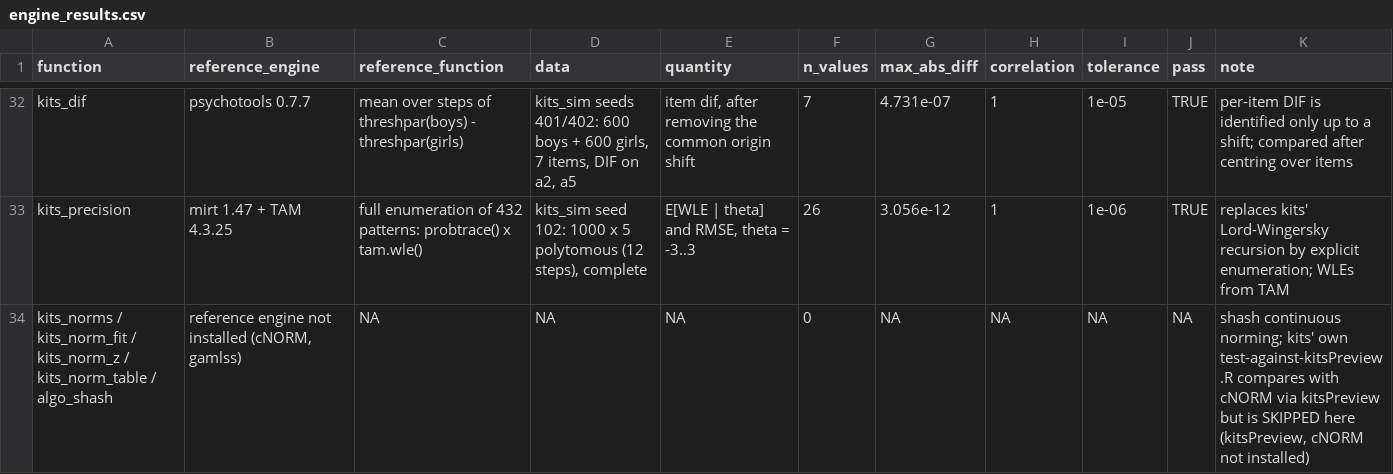
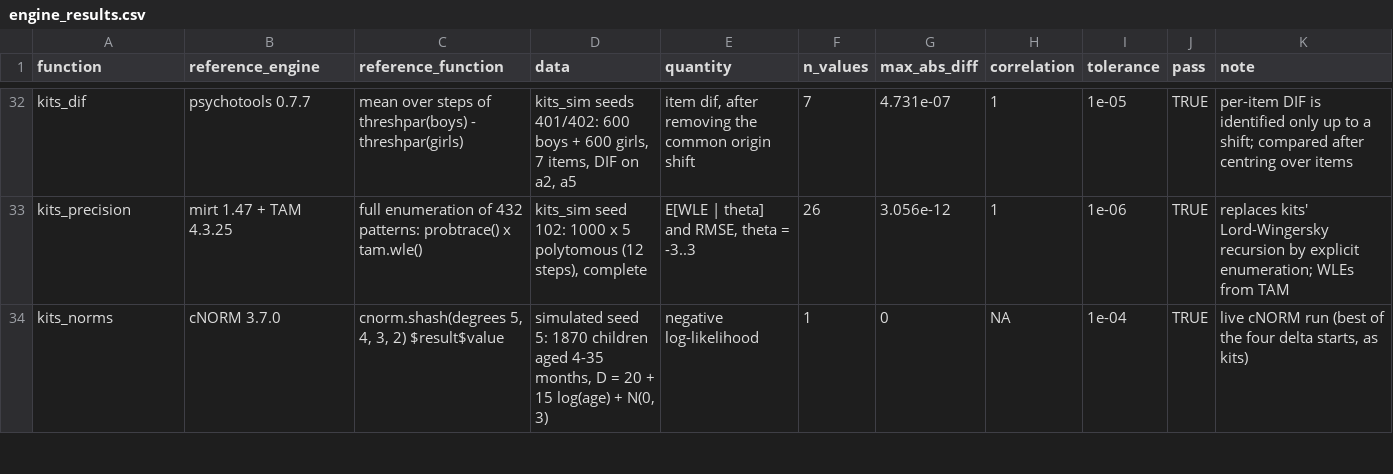
Before and after one commit to jiewenTsai/kits, a CSV file: inst/validation/results/engine_results.csv, drawn as a sheet; only a part is shown, gaps mark what is left out; the diff covers the shown part only.

```diff
--- a/inst/validation/results/engine_results.csv
+++ b/inst/validation/results/engine_results.csv
@@ -33,2 +33,2 @@
 "kits_precision","mirt 1.47 + TAM 4.3.25","full enumeration of 432 patterns: probtrace() x tam.wle()","kits_sim seed 102: 1000 x 5 polytomous (12 steps), complete","E[WLE | theta] and RMSE, theta = -3..3",26,3.056e-12,1,1e-06,TRUE,"replaces kits' Lord-Wingersky recursion by explicit enumeration; WLEs from TAM"
-"kits_norms / kits_norm_fit / kits_norm_z / kits_norm_table / algo_shash","reference engine not installed (cNORM, gamlss)",NA,NA,NA,0,NA,NA,NA,NA,"shash continuous norming; kits' own test-against-kitsPreview.R compares with cNORM via kitsPreview but is SKIPPED here (kitsPreview, cNORM not installed)"
+"kits_norms","cNORM 3.7.0","cnorm.shash(degrees 5, 4, 3, 2) $result$value","simulated seed 5: 1870 children aged 4-35 months, D = 20 + 15 log(age) + N(0, 3)","negative log-likelihood",1,0,NA,1e-04,TRUE,"live cNORM run (best of the four delta starts, as kits)"
```
Also changed, not shown: 2 added rows and 2 edited cells elsewhere in this file, 7 other files.
